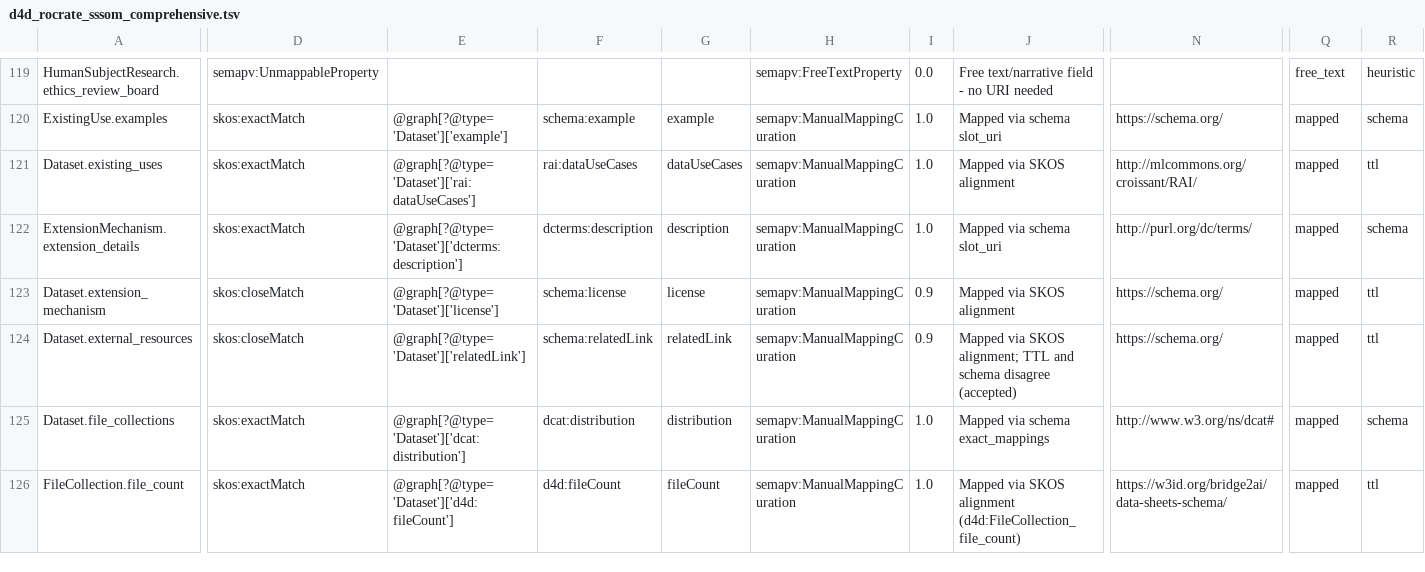
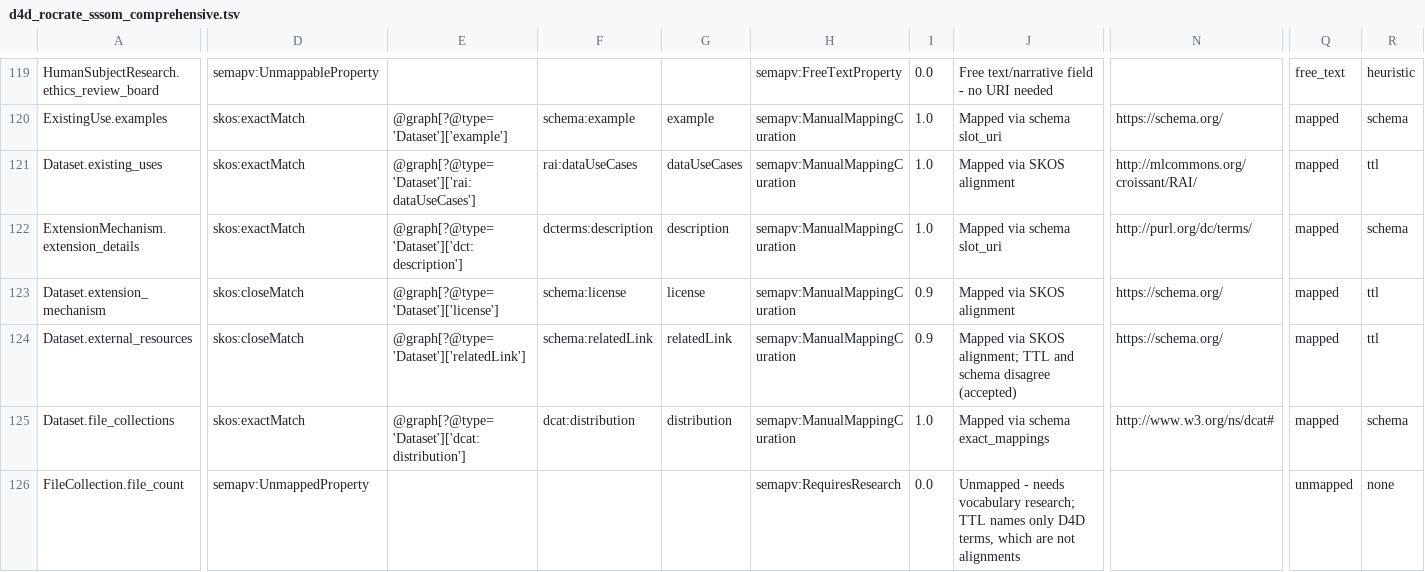
Before and after one commit to bridge2ai/data-sheets-schema, a TSV file: src/data_sheets_schema/semantic_exchange/d4d_rocrate_sssom_comprehensive.tsv, drawn as a sheet; only a part is shown, gaps mark what is left out; the diff covers the shown part only; the diff names each change by its address in the sheet, - before the commit and + after, or states it on an @@ line.

```diff
--- a/src/data_sheets_schema/semantic_exchange/d4d_rocrate_sssom_comprehensive.tsv
+++ b/src/data_sheets_schema/semantic_exchange/d4d_rocrate_sssom_comprehensive.tsv
-E122: @graph[?@type='Dataset']['dcterms:description']
+E122: @graph[?@type='Dataset']['dct:description']
-D126: skos:exactMatch
+D126: semapv:UnmappedProperty
-E126: @graph[?@type='Dataset']['d4d:fileCount']
+E126: (empty)
-F126: d4d:fileCount
+F126: (empty)
-G126: fileCount
+G126: (empty)
-H126: semapv:ManualMappingCuration
+H126: semapv:RequiresResearch
-I126: 1.0
+I126: 0.0
-J126: Mapped via SKOS alignment (d4d:FileCollection_file_count)
+J126: Unmapped - needs vocabulary research; TTL names only D4D terms, which are not alignments
-N126: https://w3id.org/bridge2ai/data-sheets-schema/
+N126: (empty)
-Q126: mapped
+Q126: unmapped
-R126: ttl
+R126: none
```
Also changed, not shown: 147 edited cells elsewhere in this file, src/data_sheets_schema/semantic_exchange/d4d_rocrate_sssom_uri_comprehensive.tsv, 2 other files.
